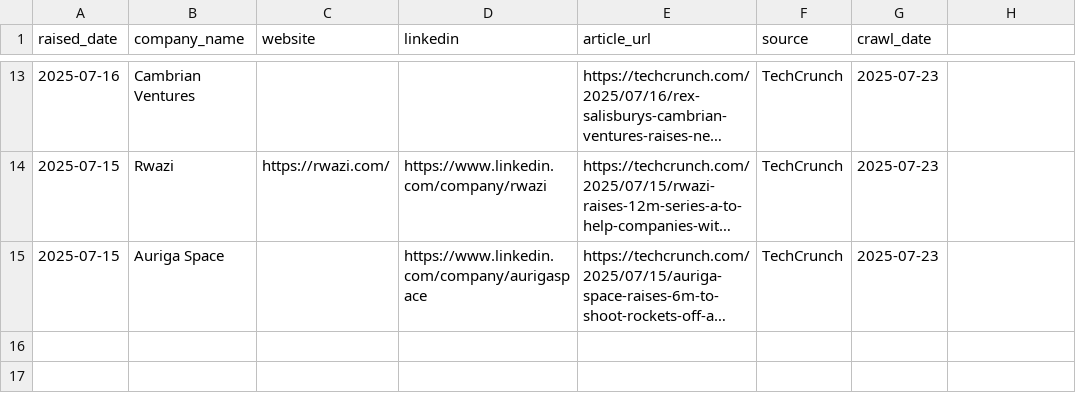
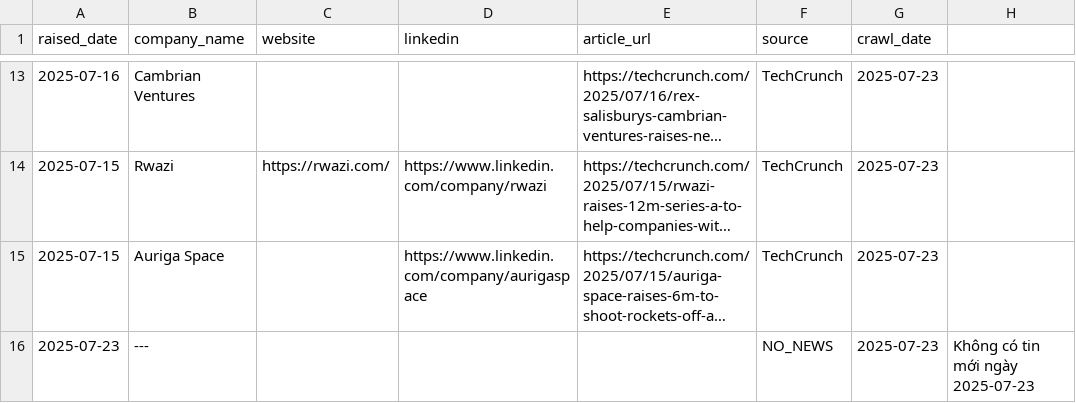
Before and after one commit to tandat8503/crawler_company, a CSV file: companies.csv, drawn as a sheet; only a part is shown, gaps mark what is left out; long unchanged cells end in …; the diff names each change by its address in the sheet, - before the commit and + after, or states it on an @@ line.

Commit message:
fix bug auto crawl v2

```diff
--- a/companies.csv
+++ b/companies.csv
+row 16: 2025-07-23 | --- |  |  |  | NO_NEWS | 2025-07-23 | Không có tin mới ngày 2025-07-23
```
Also changed, not shown: 2 other files.
